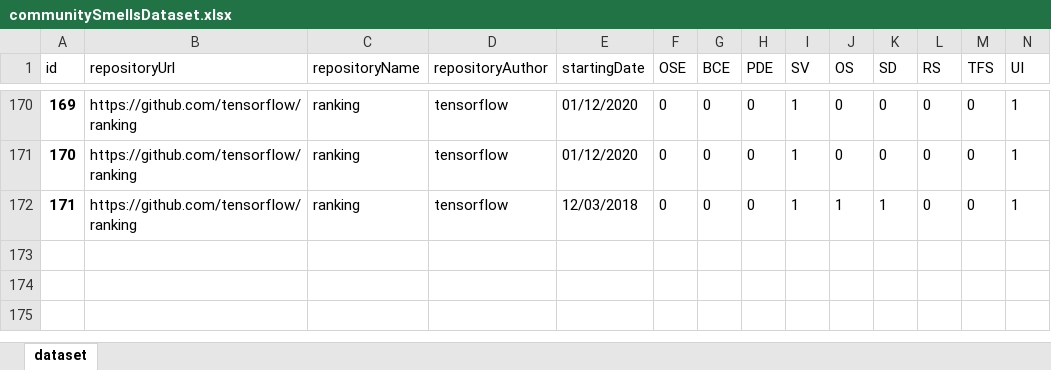
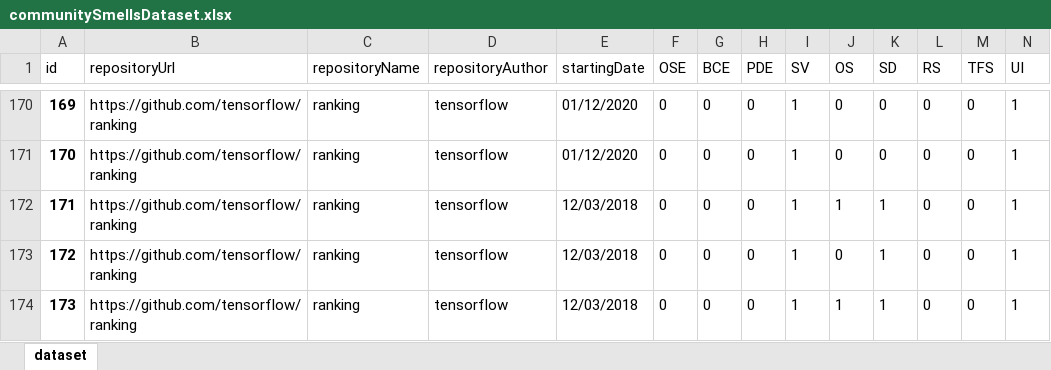
Before and after one commit to r4004/csDetector, an Excel workbook: communitySmellsDataset.xlsx, sheet dataset, drawn as a sheet; only a part is shown, gaps mark what is left out; values as stored, in another font and other column widths than the file's, no borders; rows hold the shown columns only; the diff names each change by its address in the sheet, - before the commit and + after, or states it on an @@ line.

```diff
--- a/communitySmellsDataset.xlsx (sheet dataset)
+++ b/communitySmellsDataset.xlsx (sheet dataset)
+row 173: 172 | https://github.com/tensorflow/ranking | ranking | tensorflow | 12/03/2018 | 0 | 0 | 0 | 1 | 0 | 1 | 0 | 0 | 1
+row 174: 173 | https://github.com/tensorflow/ranking | ranking | tensorflow | 12/03/2018 | 0 | 0 | 0 | 1 | 1 | 1 | 0 | 0 | 1
```
Also changed, not shown: 21 other files.
